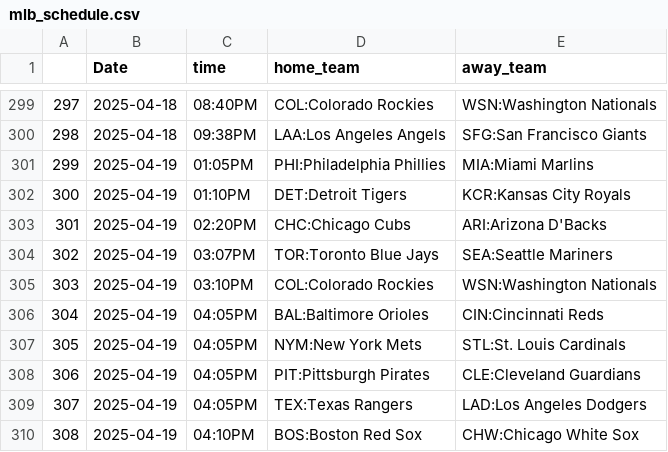
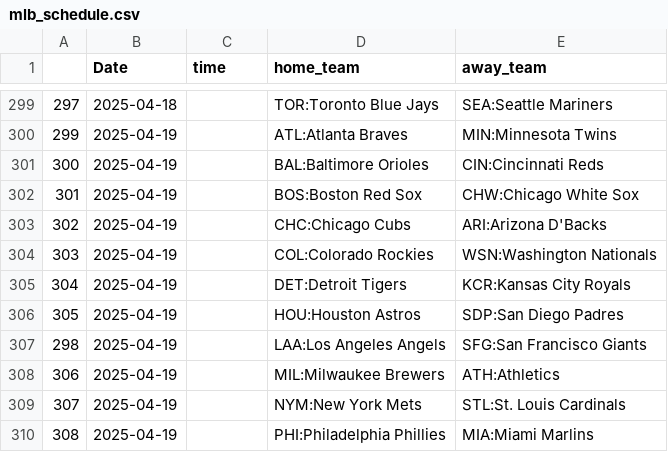
Before and after one commit to trevorscholz1/Portfolio, a CSV file: daily_lockz/models/schedules/mlb_schedule.csv, drawn as a sheet; only a part is shown, gaps mark what is left out; the diff covers the shown part only.

```diff
--- a/daily_lockz/models/schedules/mlb_schedule.csv
+++ b/daily_lockz/models/schedules/mlb_schedule.csv
@@ -299,12 +299,12 @@
-297,2025-04-18,08:40PM,COL:Colorado Rockies,WSN:Washington Nationals
-298,2025-04-18,09:38PM,LAA:Los Angeles Angels,SFG:San Francisco Giants
-299,2025-04-19,01:05PM,PHI:Philadelphia Phillies,MIA:Miami Marlins
-300,2025-04-19,01:10PM,DET:Detroit Tigers,KCR:Kansas City Royals
-301,2025-04-19,02:20PM,CHC:Chicago Cubs,ARI:Arizona D'Backs
-302,2025-04-19,03:07PM,TOR:Toronto Blue Jays,SEA:Seattle Mariners
-303,2025-04-19,03:10PM,COL:Colorado Rockies,WSN:Washington Nationals
-304,2025-04-19,04:05PM,BAL:Baltimore Orioles,CIN:Cincinnati Reds
-305,2025-04-19,04:05PM,NYM:New York Mets,STL:St. Louis Cardinals
-306,2025-04-19,04:05PM,PIT:Pittsburgh Pirates,CLE:Cleveland Guardians
-307,2025-04-19,04:05PM,TEX:Texas Rangers,LAD:Los Angeles Dodgers
-308,2025-04-19,04:10PM,BOS:Boston Red Sox,CHW:Chicago White Sox
+297,2025-04-18,,TOR:Toronto Blue Jays,SEA:Seattle Mariners
+299,2025-04-19,,ATL:Atlanta Braves,MIN:Minnesota Twins
+300,2025-04-19,,BAL:Baltimore Orioles,CIN:Cincinnati Reds
+301,2025-04-19,,BOS:Boston Red Sox,CHW:Chicago White Sox
+302,2025-04-19,,CHC:Chicago Cubs,ARI:Arizona D'Backs
+303,2025-04-19,,COL:Colorado Rockies,WSN:Washington Nationals
+304,2025-04-19,,DET:Detroit Tigers,KCR:Kansas City Royals
+305,2025-04-19,,HOU:Houston Astros,SDP:San Diego Padres
+298,2025-04-19,,LAA:Los Angeles Angels,SFG:San Francisco Giants
+306,2025-04-19,,MIL:Milwaukee Brewers,ATH:Athletics
+307,2025-04-19,,NYM:New York Mets,STL:St. Louis Cardinals
+308,2025-04-19,,PHI:Philadelphia Phillies,MIA:Miami Marlins
```
Also changed, not shown: 1 added row, 1 removed row and 89 edited cells elsewhere in this file, daily_lockz/models/schedules/nba_schedule.csv, 13 other files.
